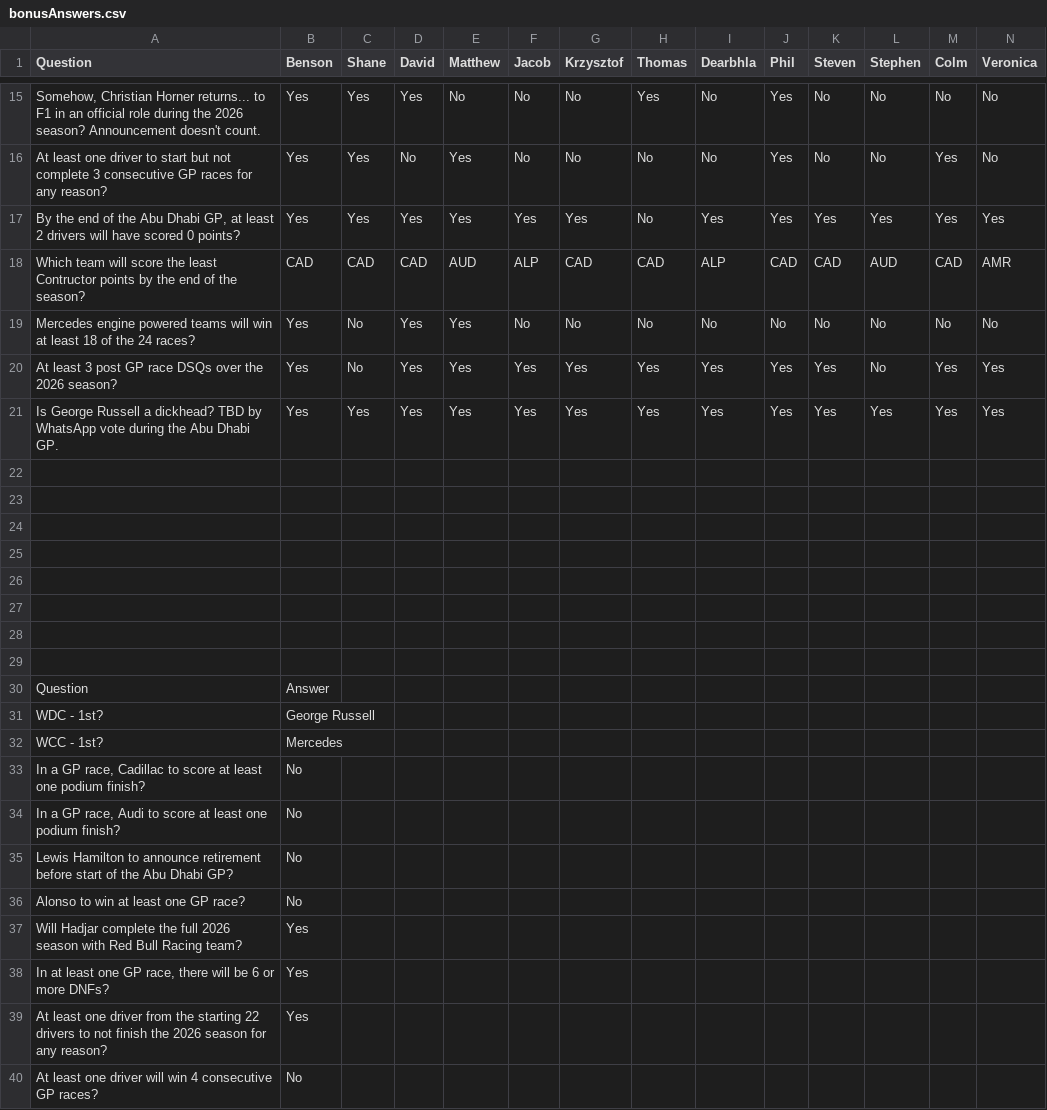
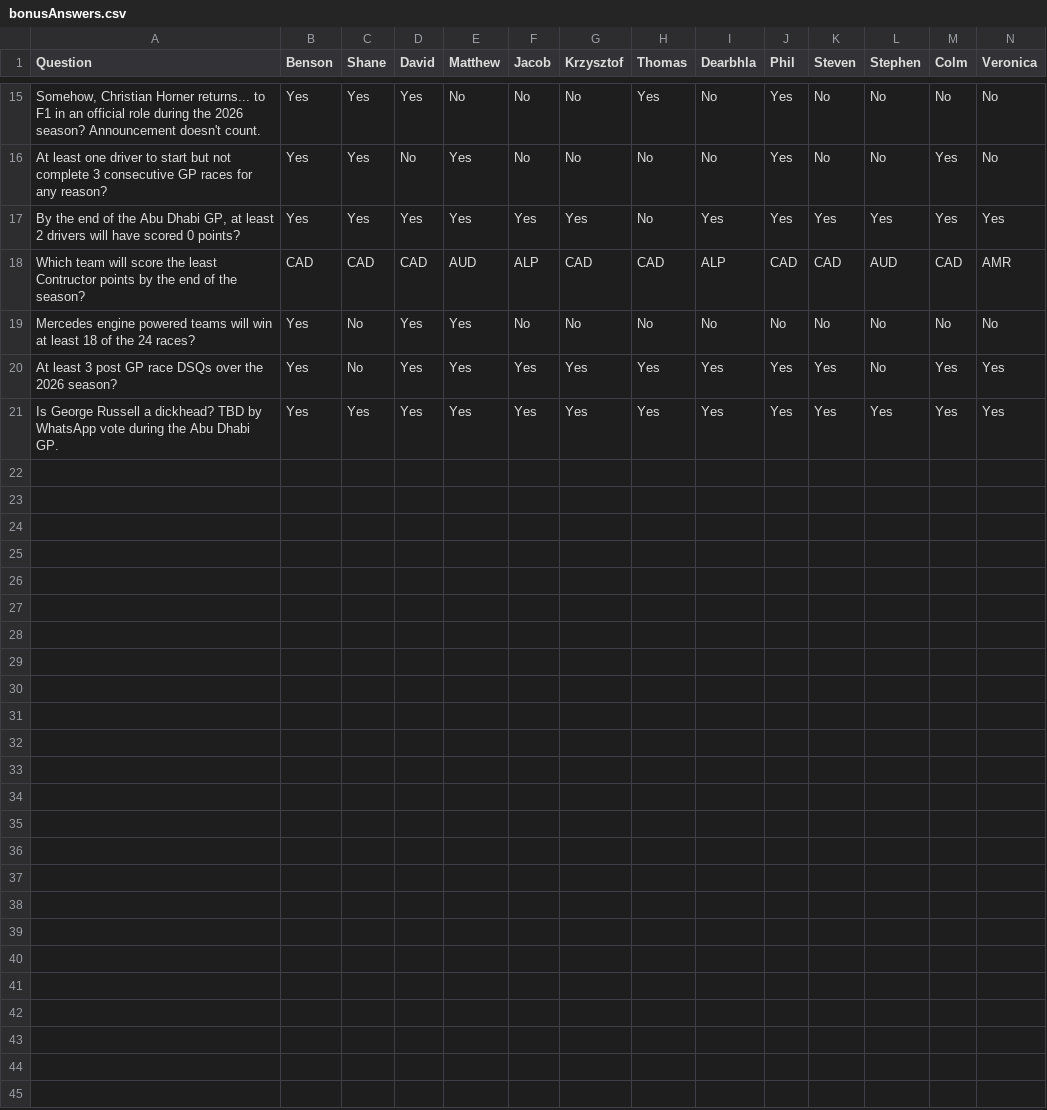
Before and after one commit to DaveJord/F1Comp, a CSV file: bonusAnswers.csv, drawn as a sheet; only a part is shown, gaps mark what is left out; rows hold the shown columns only; the diff covers the shown part only; the diff names each change by its address in the sheet, - before the commit and + after, or states it on an @@ line.

Commit message:
So it begins...

```diff
--- a/bonusAnswers.csv
+++ b/bonusAnswers.csv
-row 22: (empty)
-row 23: (empty)
-row 24: (empty)
-row 25: (empty)
-row 26: (empty)
-row 27: (empty)
-row 28: (empty)
-row 29: (empty)
-row 30: Question | Answer
-row 31: WDC - 1st? | George Russell
-row 32: WCC - 1st? | Mercedes
-row 33: In a GP race, Cadillac to score at least one podium finish? | No
-row 34: In a GP race, Audi to score at least one podium finish? | No
-row 35: Lewis Hamilton to announce retirement before start of the Abu Dhabi GP? | No
-row 36: Alonso to win at least one GP race? | No
-row 37: Will Hadjar complete the full 2026 season with Red Bull Racing team? | Yes
-row 38: In at least one GP race, there will be 6 or more DNFs? | Yes
-row 39: At least one driver from the starting 22 drivers to not finish the 2026 season for any reason? | Yes
-row 40: At least one driver will win 4 consecutive GP races? | No
```
Also changed, not shown: 10 removed rows elsewhere in this file.
